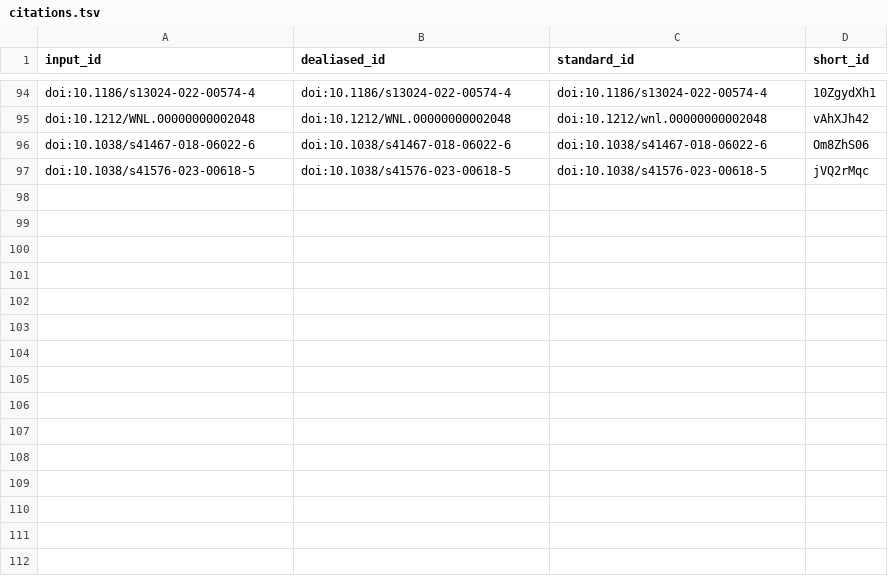
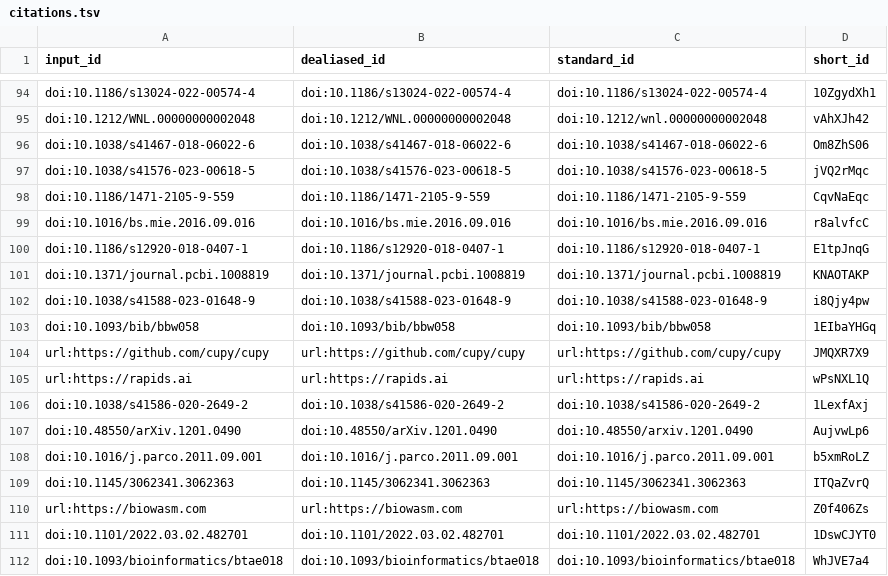
Before and after one commit to pivlab/annual_review_of_biomedical_data_science, a TSV file: citations.tsv, drawn as a sheet; only a part is shown, gaps mark what is left out.

Commit message:
conclusions/future perspectives: fix [ci skip]
This build is based on
https://github.com/pivlab/annual_review_of_biomedical_data_science/commit/66a49f4f63bfcb89ba3bd7ab5a0a44478728a6ec.

This commit was created by the following CI build and job:
https://github.com/pivlab/annual_review_of_biomedical_data_science/commit/66a49f4f63bfcb89ba3bd7ab5a0a44478728a6ec/checks
https://github.com/pivlab/annual_review_of_biomedical_data_science/actions/runs/11280057046

```diff
--- a/citations.tsv
+++ b/citations.tsv
@@ -97 +97,16 @@ doi:10.1038/s41467-018-06022-6	doi:10.1038/s41467-018-06022-6	doi:10.1038/s41467
 doi:10.1038/s41576-023-00618-5	doi:10.1038/s41576-023-00618-5	doi:10.1038/s41576-023-00618-5	jVQ2rMqc
+doi:10.1186/1471-2105-9-559	doi:10.1186/1471-2105-9-559	doi:10.1186/1471-2105-9-559	CqvNaEqc
+doi:10.1016/bs.mie.2016.09.016	doi:10.1016/bs.mie.2016.09.016	doi:10.1016/bs.mie.2016.09.016	r8alvfcC
+doi:10.1186/s12920-018-0407-1	doi:10.1186/s12920-018-0407-1	doi:10.1186/s12920-018-0407-1	E1tpJnqG
+doi:10.1371/journal.pcbi.1008819	doi:10.1371/journal.pcbi.1008819	doi:10.1371/journal.pcbi.1008819	KNAOTAKP
+doi:10.1038/s41588-023-01648-9	doi:10.1038/s41588-023-01648-9	doi:10.1038/s41588-023-01648-9	i8Qjy4pw
+doi:10.1093/bib/bbw058	doi:10.1093/bib/bbw058	doi:10.1093/bib/bbw058	1EIbaYHGq
+url:https://github.com/cupy/cupy	url:https://github.com/cupy/cupy	url:https://github.com/cupy/cupy	JMQXR7X9
+url:https://rapids.ai	url:https://rapids.ai	url:https://rapids.ai	wPsNXL1Q
+doi:10.1038/s41586-020-2649-2	doi:10.1038/s41586-020-2649-2	doi:10.1038/s41586-020-2649-2	1LexfAxj
+doi:10.48550/arXiv.1201.0490	doi:10.48550/arXiv.1201.0490	doi:10.48550/arxiv.1201.0490	AujvwLp6
+doi:10.1016/j.parco.2011.09.001	doi:10.1016/j.parco.2011.09.001	doi:10.1016/j.parco.2011.09.001	b5xmRoLZ
+doi:10.1145/3062341.3062363	doi:10.1145/3062341.3062363	doi:10.1145/3062341.3062363	ITQaZvrQ
+url:https://biowasm.com	url:https://biowasm.com	url:https://biowasm.com	Z0f406Zs
+doi:10.1101/2022.03.02.482701	doi:10.1101/2022.03.02.482701	doi:10.1101/2022.03.02.482701	1DswCJYT0
+doi:10.1093/bioinformatics/btae018	doi:10.1093/bioinformatics/btae018	doi:10.1093/bioinformatics/btae018	WhJVE7a4
```
Also changed, not shown: 9 other files.
